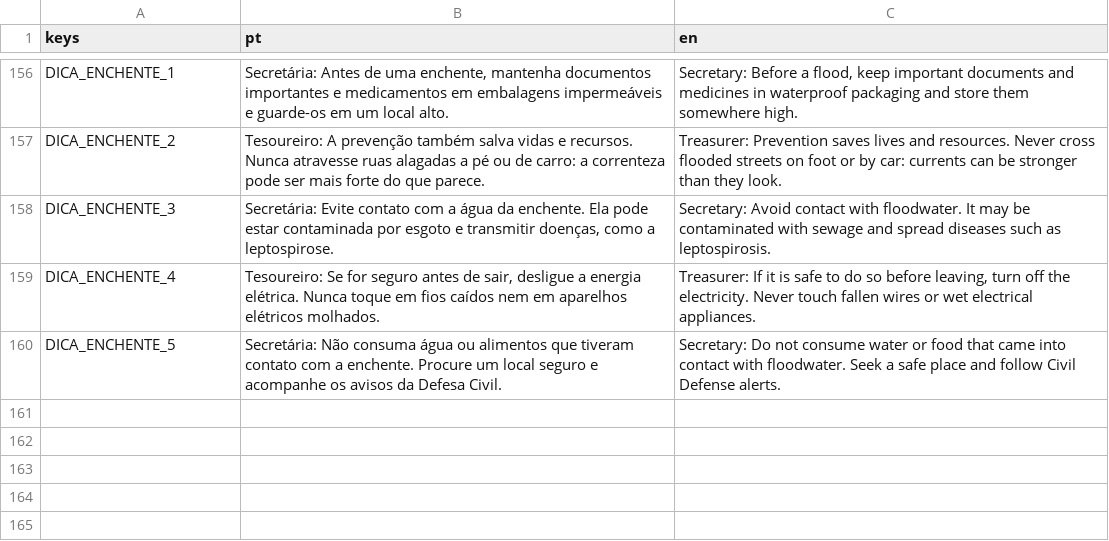
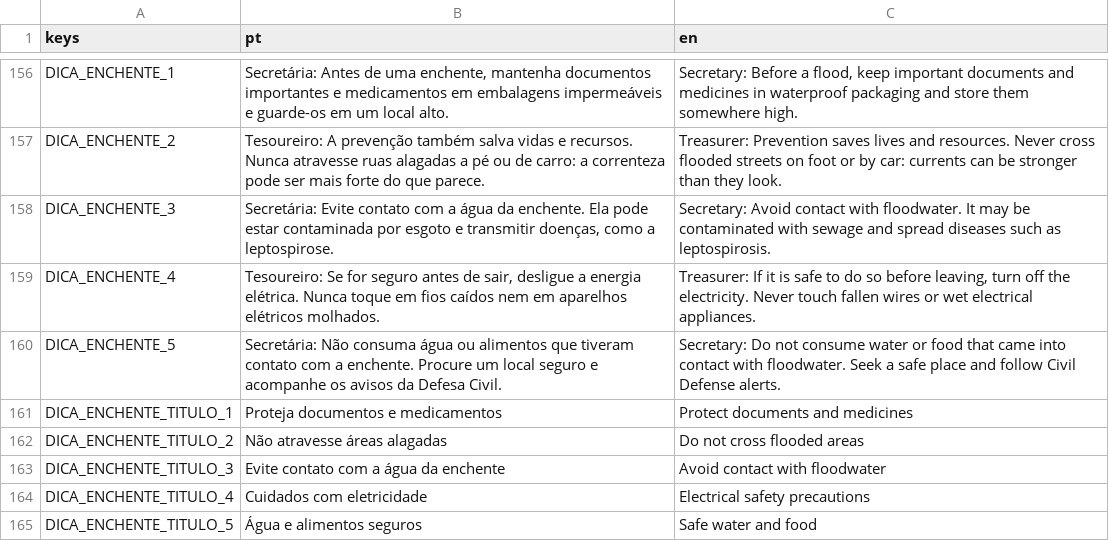
Before and after one commit to Fernando-1909/Desastres-Naturais-O-Jogo, a CSV file: Jogo principal/Scripts/translations.csv, drawn as a sheet; only a part is shown, gaps mark what is left out; the diff names each change by its address in the sheet, - before the commit and + after, or states it on an @@ line.

Commit message:
dicas enchente arrumadas

```diff
--- a/Jogo principal/Scripts/translations.csv
+++ b/Jogo principal/Scripts/translations.csv
+row 161: DICA_ENCHENTE_TITULO_1 | Proteja documentos e medicamentos | Protect documents and medicines
+row 162: DICA_ENCHENTE_TITULO_2 | Não atravesse áreas alagadas | Do not cross flooded areas
+row 163: DICA_ENCHENTE_TITULO_3 | Evite contato com a água da enchente | Avoid contact with floodwater
+row 164: DICA_ENCHENTE_TITULO_4 | Cuidados com eletricidade | Electrical safety precautions
+row 165: DICA_ENCHENTE_TITULO_5 | Água e alimentos seguros | Safe water and food
```
Also changed, not shown: 4 other files.
